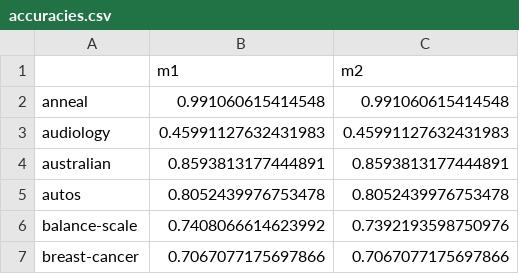
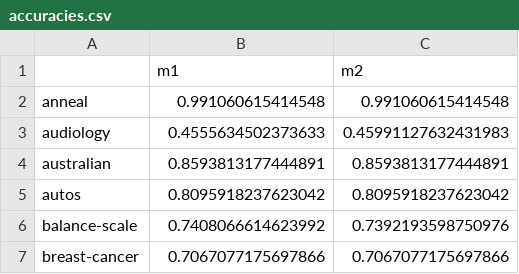
Before and after one commit to jirifilip/pyARC, a CSV file: notebooks/data/accuracies.csv, drawn as a sheet; only a part is shown.

```diff
--- a/notebooks/data/accuracies.csv
+++ b/notebooks/data/accuracies.csv
@@ -2,5 +2,5 @@
 anneal,0.991060615414548,0.991060615414548
-audiology,0.45991127632431983,0.45991127632431983
+audiology,0.4555634502373633,0.45991127632431983
 australian,0.8593813177444891,0.8593813177444891
-autos,0.8052439976753478,0.8052439976753478
+autos,0.8095918237623042,0.8095918237623042
 balance-scale,0.7408066614623992,0.7392193598750976
```
Also changed, not shown: notebooks/data/rulesframe.csv, 29 other files.
